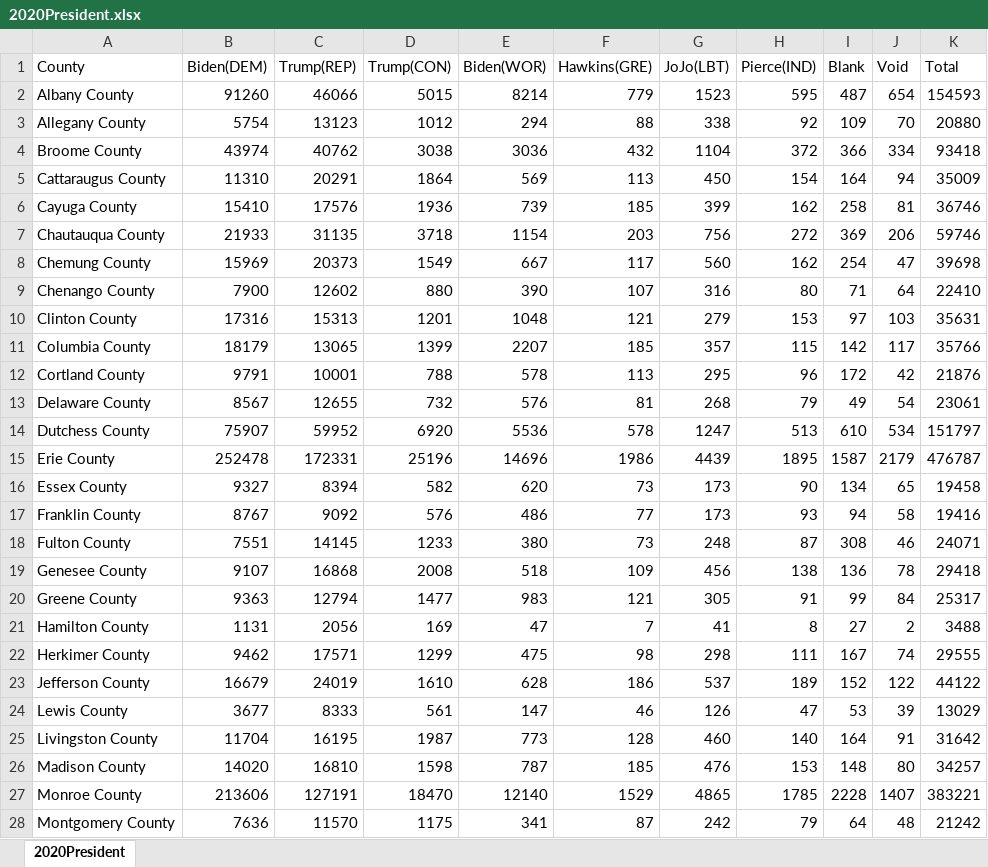
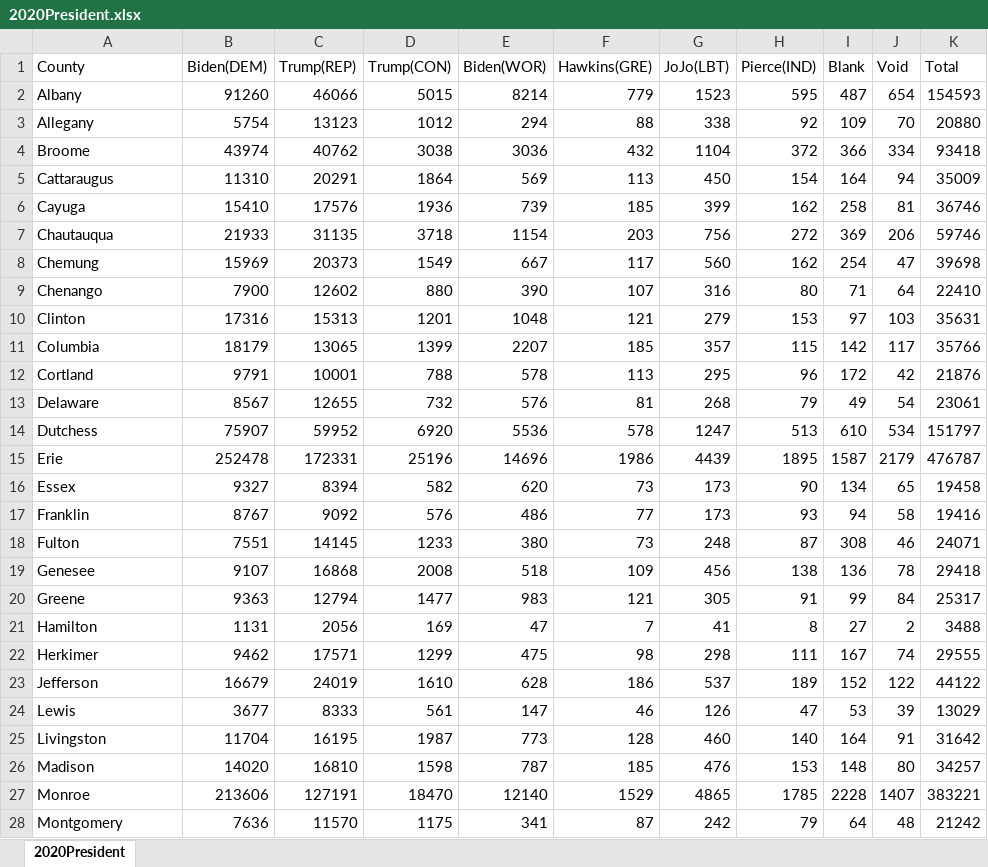
Before and after one commit to Chenchaoyou/Covid-Health, an Excel workbook: dataset/Election/2020President.xlsx, sheet 2020President, drawn as a sheet; only a part is shown; values as stored, in another font and other column widths than the file's, no borders; the diff covers the shown part only; the diff names each change by its address in the sheet, - before the commit and + after, or states it on an @@ line.

```diff
--- a/dataset/Election/2020President.xlsx (sheet 2020President)
+++ b/dataset/Election/2020President.xlsx (sheet 2020President)
-A2 (County): Albany County
+A2 (County): Albany
-A3 (County): Allegany County
+A3 (County): Allegany
-A4 (County): Broome County
+A4 (County): Broome
-A5 (County): Cattaraugus County
+A5 (County): Cattaraugus
-A6 (County): Cayuga County
+A6 (County): Cayuga
-A7 (County): Chautauqua County
+A7 (County): Chautauqua
-A8 (County): Chemung County
+A8 (County): Chemung
-A9 (County): Chenango County
+A9 (County): Chenango
-A10 (County): Clinton County
+A10 (County): Clinton
-A11 (County): Columbia County
+A11 (County): Columbia
-A12 (County): Cortland County
+A12 (County): Cortland
-A13 (County): Delaware County
+A13 (County): Delaware
-A14 (County): Dutchess County
+A14 (County): Dutchess
-A15 (County): Erie County
+A15 (County): Erie
-A16 (County): Essex County
+A16 (County): Essex
-A17 (County): Franklin County
+A17 (County): Franklin
-A18 (County): Fulton County
+A18 (County): Fulton
-A19 (County): Genesee County
+A19 (County): Genesee
-A20 (County): Greene County
+A20 (County): Greene
-A21 (County): Hamilton County
+A21 (County): Hamilton
-A22 (County): Herkimer County
+A22 (County): Herkimer
-A23 (County): Jefferson County
+A23 (County): Jefferson
-A24 (County): Lewis County
+A24 (County): Lewis
-A25 (County): Livingston County
+A25 (County): Livingston
-A26 (County): Madison County
+A26 (County): Madison
-A27 (County): Monroe County
+A27 (County): Monroe
-A28 (County): Montgomery County
+A28 (County): Montgomery
```
Also changed, not shown: 35 edited cells elsewhere in this sheet, dataset/Election/2016President.xlsx, dataset/Election/President2020.xlsx, 11 other files.
